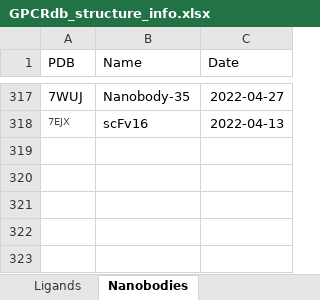
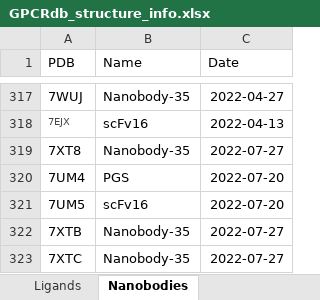
Before and after one commit to protwis/gpcrdb_data, an Excel workbook: structure_data/annotation/GPCRdb_structure_info.xlsx, sheet Nanobodies, drawn as a sheet; only a part is shown, gaps mark what is left out; values as stored, in another font and other column widths than the file's, no borders; the diff names each change by its address in the sheet, - before the commit and + after, or states it on an @@ line.

```diff
--- a/structure_data/annotation/GPCRdb_structure_info.xlsx (sheet Nanobodies)
+++ b/structure_data/annotation/GPCRdb_structure_info.xlsx (sheet Nanobodies)
+row 319: 7XT8 | Nanobody-35 | 2022-07-27
+row 320: 7UM4 | PGS | 2022-07-20
+row 321: 7UM5 | scFv16 | 2022-07-20
+row 322: 7XTB | Nanobody-35 | 2022-07-27
+row 323: 7XTC | Nanobody-35 | 2022-07-27
```
Also changed, not shown: sheet Structures, sheet G protein, sheet Ligands, sheet Fusion proteins, 17 other files.
